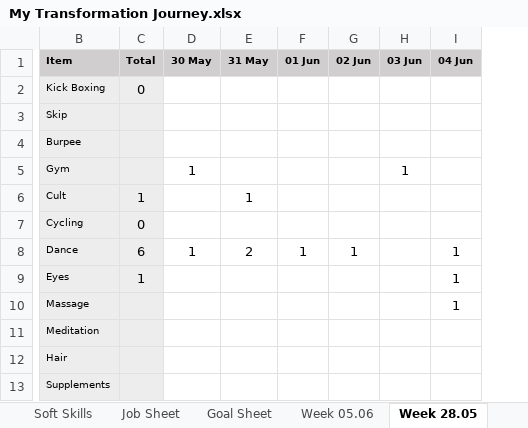
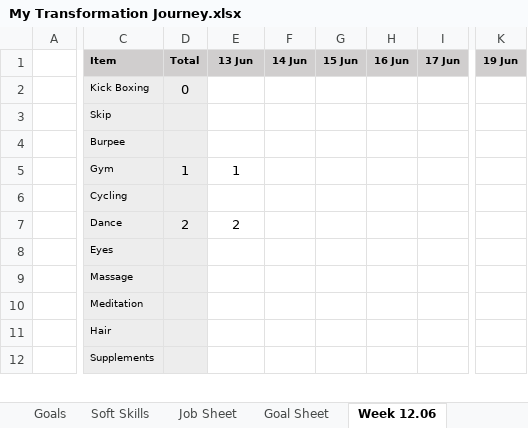
Before and after one commit to naresh-architect/Awakening-The-Giant-Naresh-Chaurasia, an Excel workbook: My Transformation Journey.xlsx, sheet Week 12.06, drawn as a sheet; only a part is shown, gaps mark what is left out; values as stored, in another font and other column widths than the file's, no borders; charts and pictures not drawn; removed rows and columns are numbered as before the commit, all else as after; rows hold the shown columns only; the diff covers the shown part only; the diff names each change by its address in the sheet, - before the commit and + after, or states it on an @@ line.

```diff
--- a/My Transformation Journey.xlsx (sheet Week 12.06)
+++ b/My Transformation Journey.xlsx (sheet Week 12.06)
-sheet tab: Week 28.05
+sheet tab: Week 12.06
-sheet tab: Week 05.06
+column A, empty
-column E, row 1: 31 May; row 8: 2
-column F, row 1: 01 Jun; row 8: 1
-column G, row 1: 02 Jun; row 8: 1
-column H, rows 1-5: 03 Jun |  |  |  | 1
-column I, row 1: 04 Jun; rows 8-10: all 1
+column F, row 1: 14 Jun
+column G, row 1: 15 Jun
+column H, row 1: 16 Jun
+column I, row 1: 17 Jun
+column K, row 1: 19 Jun
-E1: 30 May
+E1: 13 Jun
-D5: (empty)
+D5: 1
-row 6: Cult | 1 |  | 1
-D6: 0
+D6: (empty)
-D7: 6
+D7: 2
-E7: 1
+E7: 2
-D8: 1
+D8: (empty)
```
Also changed, not shown: 8 added rows, 14 edited cells, cell formats and merged cells elsewhere in this sheet, formulas that keep their value, charts or pictures, 9 other files.
